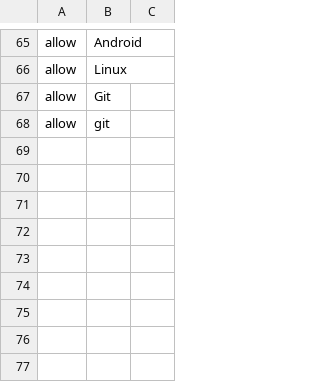
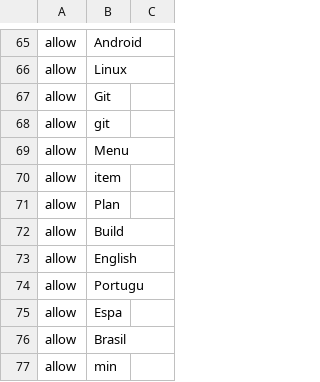
Before and after one commit to Eslamasabry/opencode-mobile-next, a TSV file: native/tools/strings/glossary-pt.tsv, drawn as a sheet; only a part is shown, gaps mark what is left out; the diff names each change by its address in the sheet, - before the commit and + after, or states it on an @@ line.

```diff
--- a/native/tools/strings/glossary-pt.tsv
+++ b/native/tools/strings/glossary-pt.tsv
+row 69: allow | Menu
+row 70: allow | item
+row 71: allow | Plan
+row 72: allow | Build
+row 73: allow | English
+row 74: allow | Portugu
+row 75: allow | Espa
+row 76: allow | Brasil
+row 77: allow | min
```
Also changed, not shown: native/tools/strings/glossary-es.tsv, 31 other files.
